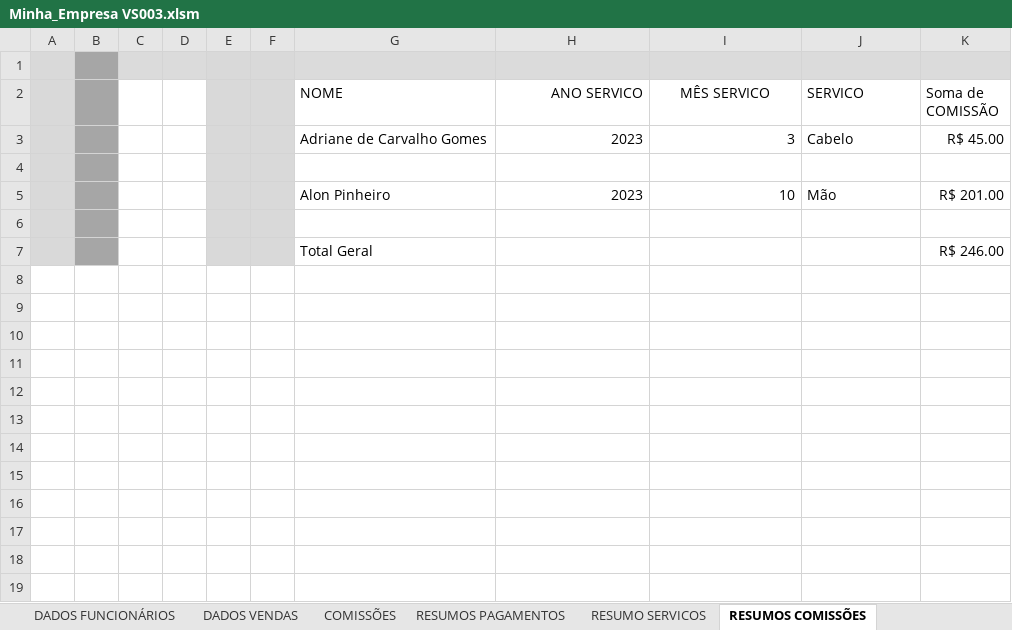
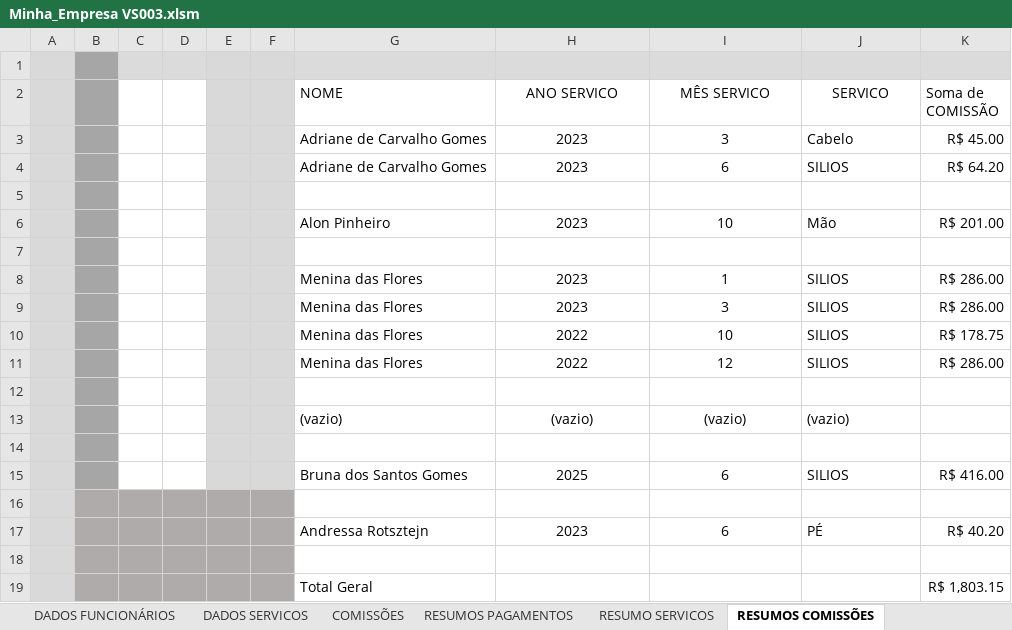
Before and after one commit to Guerreiro015/ALURA, an Excel workbook: Minha_Empresa VS003.xlsm, sheet RESUMOS COMISSÕES, drawn as a sheet; values as stored, in another font and other column widths than the file's, no borders; charts and pictures not drawn; addresses are those after the commit; the diff names each change by its address in the sheet, - before the commit and + after, or states it on an @@ line.

```diff
--- a/Minha_Empresa VS003.xlsm (sheet RESUMOS COMISSÕES)
+++ b/Minha_Empresa VS003.xlsm (sheet RESUMOS COMISSÕES)
-sheet tab: DADOS VENDAS
+sheet tab: DADOS SERVICOS
-H2 alignment: right
+H2 alignment: center
-J2 alignment: left
+J2 alignment: center
-H3:I3 alignment: right
+H3:I3 alignment: center
+row 4:  |  |  |  |  |  | Adriane de Carvalho Gomes | 2023 | 6 | SILIOS | R$ 64.20
-H6:I6 alignment: right
+H6:I6 alignment: center
+row 8:  |  |  |  |  |  | Menina das Flores | 2023 | 1 | SILIOS | R$ 286.00
+row 9:  |  |  |  |  |  | Menina das Flores | 2023 | 3 | SILIOS | R$ 286.00
+row 10:  |  |  |  |  |  | Menina das Flores | 2022 | 10 | SILIOS | R$ 178.75
+row 11:  |  |  |  |  |  | Menina das Flores | 2022 | 12 | SILIOS | R$ 286.00
+row 12: (empty)
+row 13:  |  |  |  |  |  | (vazio) | (vazio) | (vazio) | (vazio)
+row 14: (empty)
+row 15:  |  |  |  |  |  | Bruna dos Santos Gomes | 2025 | 6 | SILIOS | R$ 416.00
+row 16: (empty)
+row 17:  |  |  |  |  |  | Andressa Rotsztejn | 2023 | 6 | PÉ | R$ 40.20
+row 18: (empty)
-C19:D19 fill: none
+C19:D19 fill: #AFABAB
-E19:F19 fill: #D9D9D9
+E19:F19 fill: #AFABAB
-K19 (Soma de COMISSÃO): R$ 246.00
+K19 (Soma de COMISSÃO): R$ 1,803.15
```
Also changed, not shown: sheet DADOS SERVICOS, sheet RESUMOS PAGAMENTOS, sheet RESUMO SERVICOS, sheet COMISSÕES, sheet SERVIÇOS, sheet MENU, charts or pictures.
